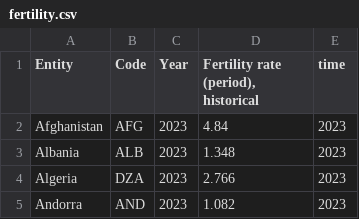
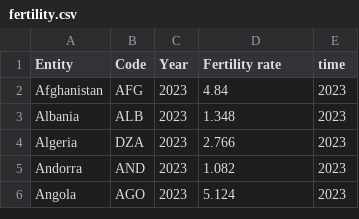
Before and after one commit to UnPolloLoco/best-country-ever, a CSV file: data/fertility.csv, drawn as a sheet; only a part is shown; the shorter side is filled out with more unchanged rows.

```diff
--- a/data/fertility.csv
+++ b/data/fertility.csv
@@ -1,2 +1,2 @@
-Entity,Code,Year,"Fertility rate (period), historical",time
+Entity,Code,Year,Fertility rate,time
 Afghanistan,AFG,2023,4.84,2023
```
Also changed, not shown: data/debtToGdp.csv, data/waterSanitationHygiene.csv, 5 other files.
